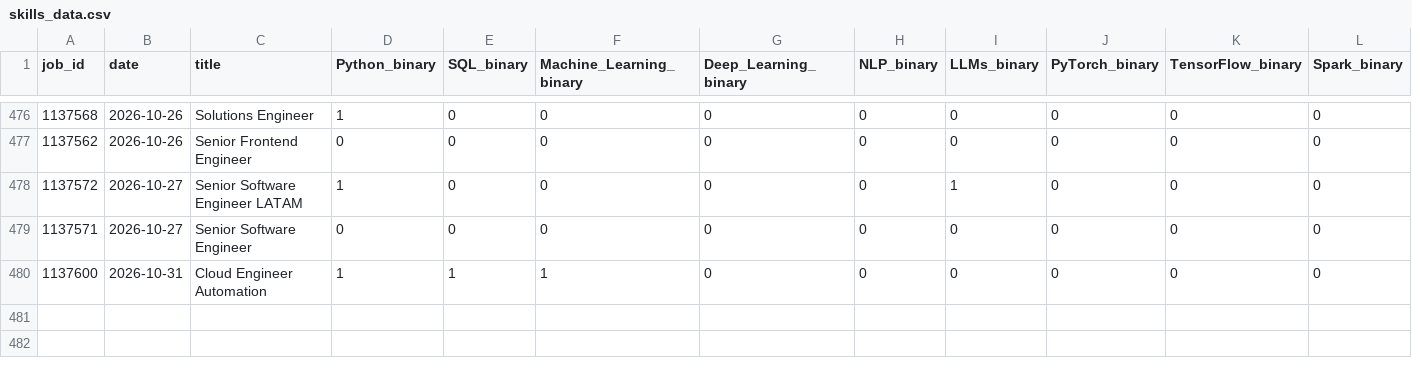
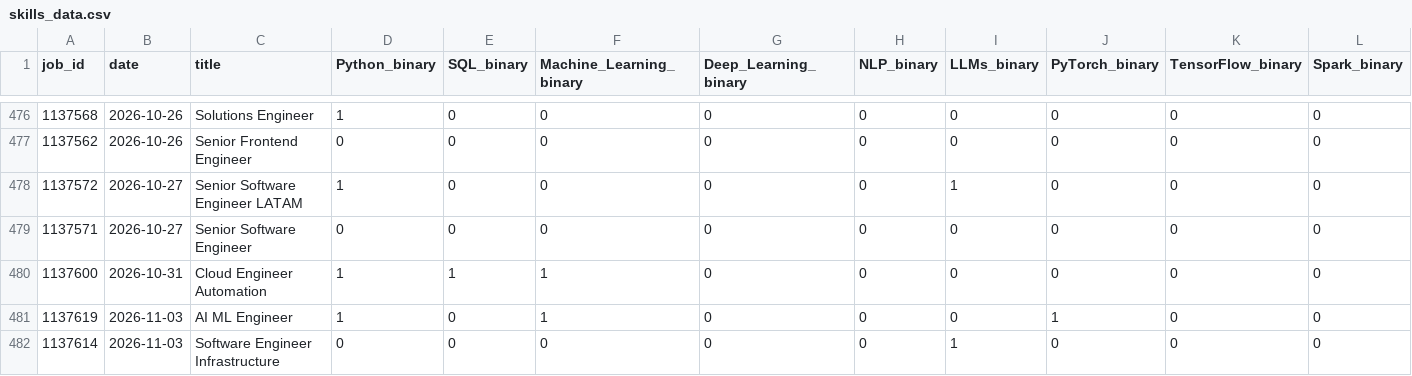
Before and after one commit to bence-szabo-git/Skill-Tracker-Data-Science, a CSV file: skills_data.csv, drawn as a sheet; only a part is shown, gaps mark what is left out; rows hold the shown columns only; the diff names each change by its address in the sheet, - before the commit and + after, or states it on an @@ line.

```diff
--- a/skills_data.csv
+++ b/skills_data.csv
+row 481: 1137619 | 2026-11-03 | AI ML Engineer | 1 | 0 | 1 | 0 | 0 | 0 | 1 | 0 | 0
+row 482: 1137614 | 2026-11-03 | Software Engineer Infrastructure | 0 | 0 | 0 | 0 | 0 | 1 | 0 | 0 | 0
```
Also changed, not shown: 1 other file.
